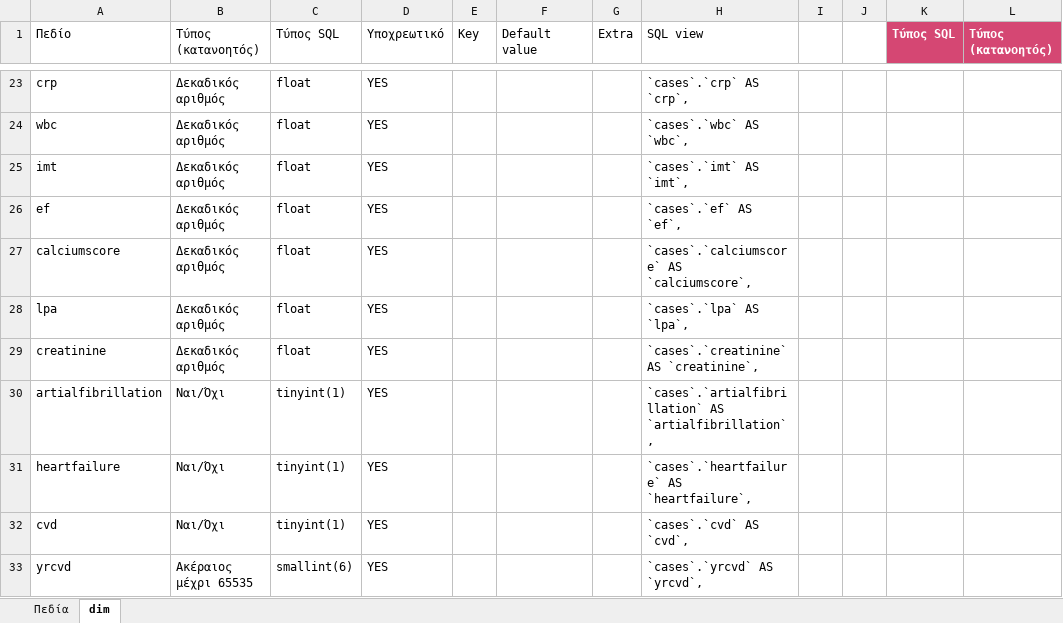
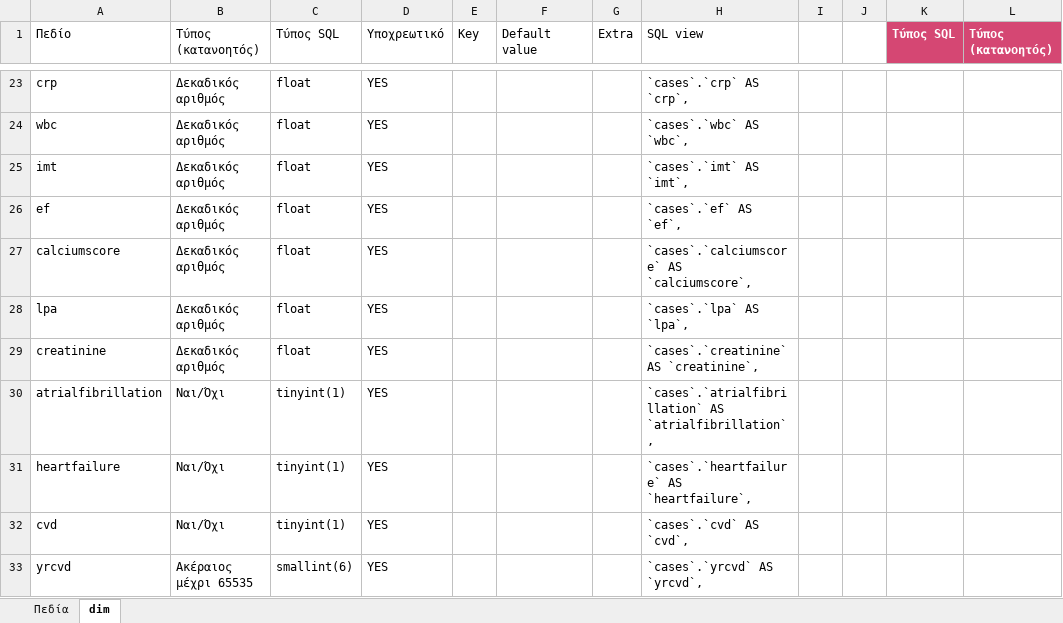
Before and after one commit to dvainanidispro/Eukardia, an Excel workbook: Docs/ΕΥΚΑΡΔΙΑ Πεδία Βάσης Δεδομένων.xlsx, sheet dim, drawn as a sheet; only a part is shown, gaps mark what is left out; values as stored, in another font and other column widths than the file's, no borders; table styles not drawn; the diff names each change by its address in the sheet, - before the commit and + after, or states it on an @@ line.

```diff
--- a/Docs/ΕΥΚΑΡΔΙΑ Πεδία Βάσης Δεδομένων.xlsx (sheet dim)
+++ b/Docs/ΕΥΚΑΡΔΙΑ Πεδία Βάσης Δεδομένων.xlsx (sheet dim)
-A30 (Πεδίο): artialfibrillation
+A30 (Πεδίο): atrialfibrillation
-H30 (SQL view): `cases`.`artialfibrillation` AS `artialfibrillation`,
+H30 (SQL view): `cases`.`atrialfibrillation` AS `atrialfibrillation`,
```
Also changed, not shown: 1 other file.
